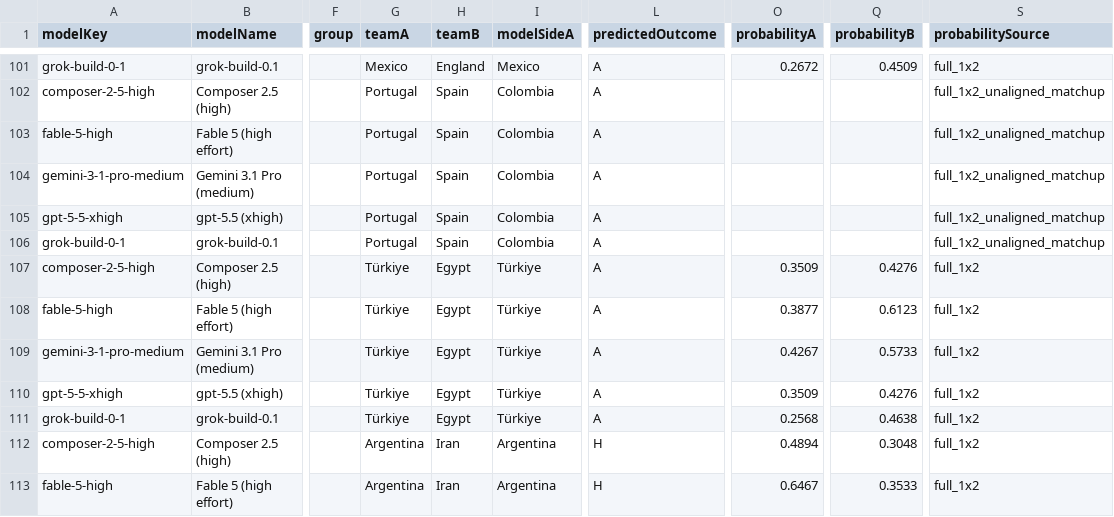
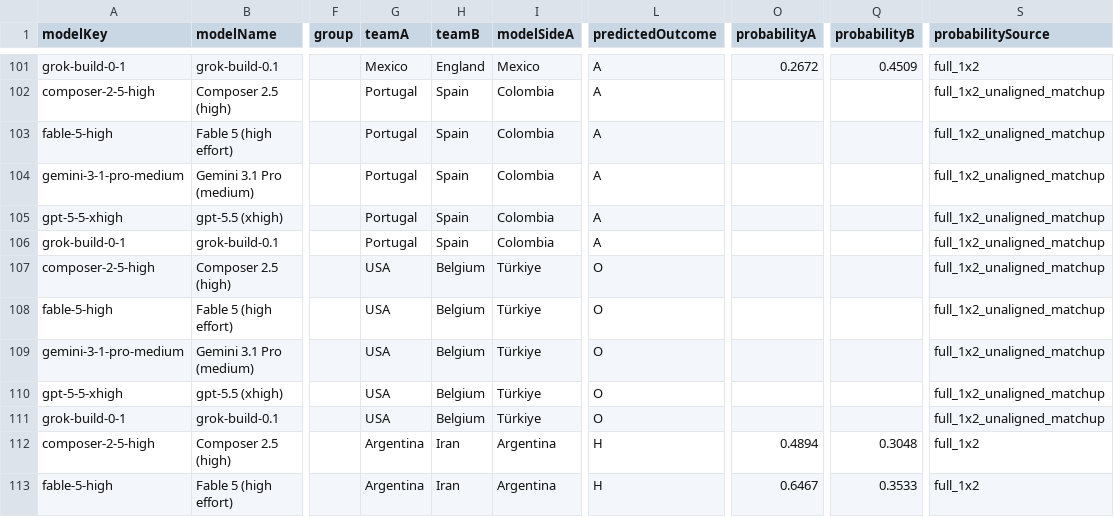
Before and after one commit to 10-01/rolln-world-cup-benchmark, a CSV file: public/data/normalized-predictions.csv, drawn as a sheet; only a part is shown, gaps mark what is left out; the diff names each change by its address in the sheet, - before the commit and + after, or states it on an @@ line.

```diff
--- a/public/data/normalized-predictions.csv
+++ b/public/data/normalized-predictions.csv
-G107:G111 (teamA): Türkiye
+G107:G111 (teamA): USA
-H107:H111 (teamB): Egypt
+H107:H111 (teamB): Belgium
-L107:L111 (predictedOutcome): A
+L107:L111 (predictedOutcome): O
-O107 (probabilityA): 0.3509
+O107 (probabilityA): (empty)
-Q107 (probabilityB): 0.4276
+Q107 (probabilityB): (empty)
-S107:S111 (probabilitySource): full_1x2
+S107:S111 (probabilitySource): full_1x2_unaligned_matchup
-O108 (probabilityA): 0.3877
+O108 (probabilityA): (empty)
-Q108 (probabilityB): 0.6123
+Q108 (probabilityB): (empty)
-O109 (probabilityA): 0.4267
+O109 (probabilityA): (empty)
-Q109 (probabilityB): 0.5733
+Q109 (probabilityB): (empty)
-O110 (probabilityA): 0.3509
+O110 (probabilityA): (empty)
-Q110 (probabilityB): 0.4276
+Q110 (probabilityB): (empty)
-O111 (probabilityA): 0.2568
+O111 (probabilityA): (empty)
-Q111 (probabilityB): 0.4638
+Q111 (probabilityB): (empty)
```
Also changed, not shown: public/data/results.csv, 3 other files.
